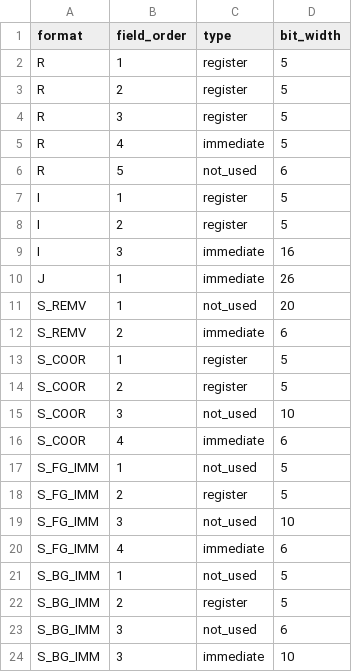
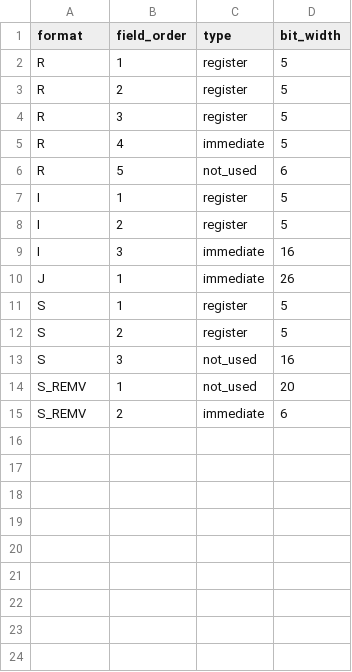
Before and after one commit to meggers/tronsister32-framework, a CSV file: common/format-definitions.csv, drawn as a sheet.

```diff
--- a/common/format-definitions.csv
+++ b/common/format-definitions.csv
@@ -10,15 +10,6 @@ I,3,immediate,16
 J,1,immediate,26
+S,1,register,5
+S,2,register,5
+S,3,not_used,16
 S_REMV,1,not_used,20
 S_REMV,2,immediate,6
-S_COOR,1,register,5
-S_COOR,2,register,5
-S_COOR,3,not_used,10
-S_COOR,4,immediate,6
-S_FG_IMM,1,not_used,5
-S_FG_IMM,2,register,5
-S_FG_IMM,3,not_used,10
-S_FG_IMM,4,immediate,6
-S_BG_IMM,1,not_used,5
-S_BG_IMM,2,register,5
-S_BG_IMM,3,not_used,6
-S_BG_IMM,3,immediate,10
```
Also changed, not shown: common/isa-definitions.csv, common/reg-definitions.csv, 2 other files.
